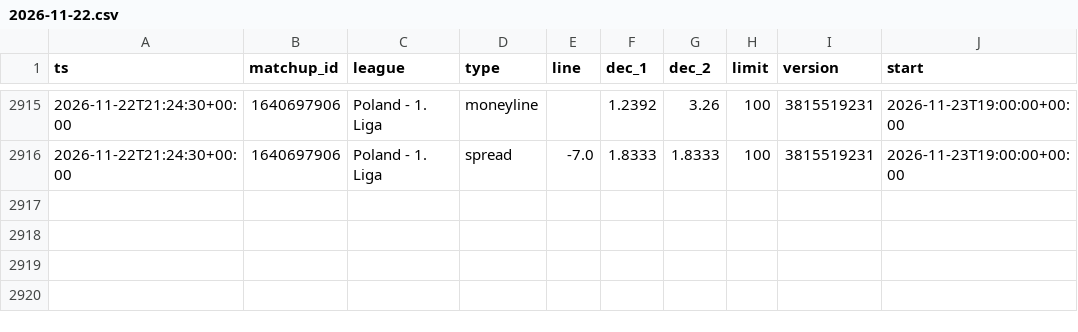
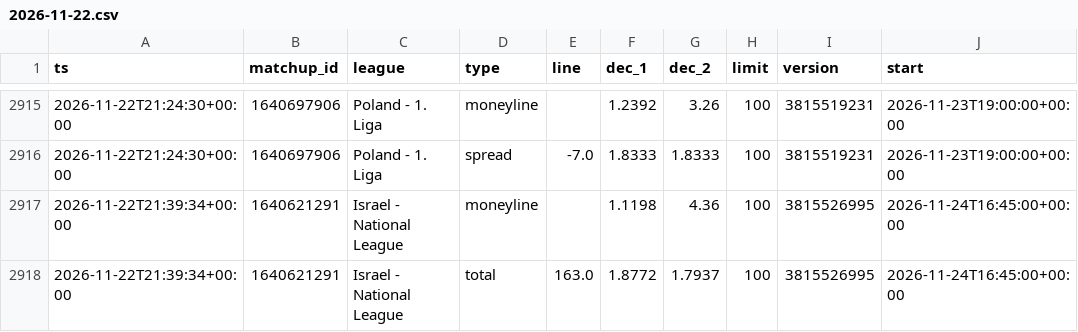
Before and after one commit to dataztrul/hoopsedge-odds, a CSV file: data/odds/2026-11-22.csv, drawn as a sheet; only a part is shown, gaps mark what is left out.

```diff
--- a/data/odds/2026-11-22.csv
+++ b/data/odds/2026-11-22.csv
@@ -2916 +2916,3 @@ ts,matchup_id,league,type,line,dec_1,dec_2,limit,version,start
 2026-11-22T21:24:30+00:00,1640697906,Poland - 1. Liga,spread,-7.0,1.8333,1.8333,100,3815519231,2026-11-23T19:00:00+00:00
+2026-11-22T21:39:34+00:00,1640621291,Israel - National League,moneyline,,1.1198,4.36,100,3815526995,2026-11-24T16:45:00+00:00
+2026-11-22T21:39:34+00:00,1640621291,Israel - National League,total,163.0,1.8772,1.7937,100,3815526995,2026-11-24T16:45:00+00:00
```
Also changed, not shown: data/kambi/2026-11-22.csv, data/matchups.csv, 2 other files.
